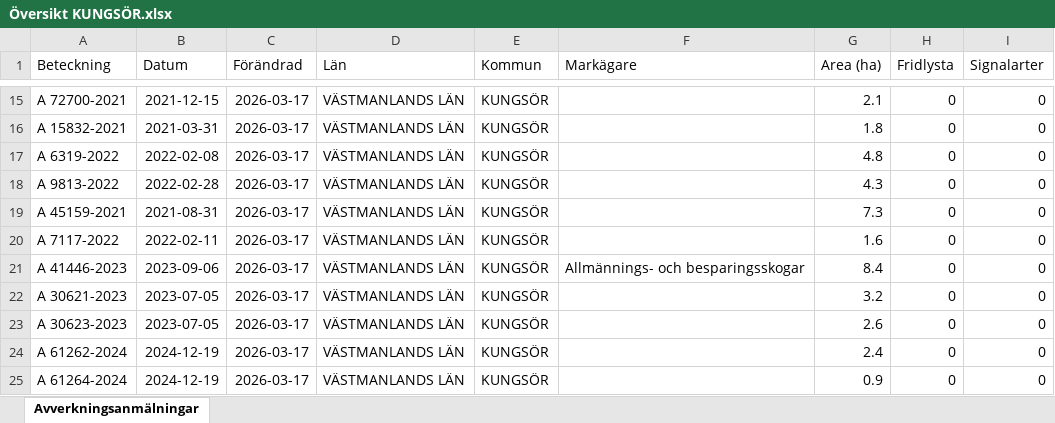
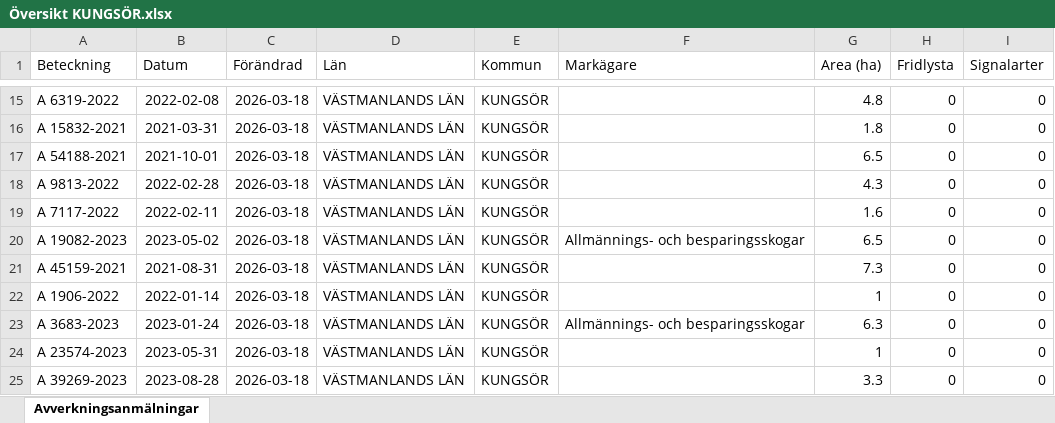
Before and after one commit to klasma/Logging_1960, an Excel workbook: Översikt KUNGSÖR.xlsx, sheet Avverkningsanmälningar, drawn as a sheet; only a part is shown, gaps mark what is left out; values as stored, in another font and other column widths than the file's, no borders; the diff covers the shown part only; the diff names each change by its address in the sheet, - before the commit and + after, or states it on an @@ line.

```diff
--- a/Översikt KUNGSÖR.xlsx (sheet Avverkningsanmälningar)
+++ b/Översikt KUNGSÖR.xlsx (sheet Avverkningsanmälningar)
-A15 (Beteckning): A 72700-2021
+A15 (Beteckning): A 6319-2022
-B15 (Datum): 2021-12-15
+B15 (Datum): 2022-02-08
-C15:C25 (Förändrad): 2026-03-17
+C15:C25 (Förändrad): 2026-03-18
-G15 (Area (ha)): 2.1
+G15 (Area (ha)): 4.8
-A17 (Beteckning): A 6319-2022
+A17 (Beteckning): A 54188-2021
-B17 (Datum): 2022-02-08
+B17 (Datum): 2021-10-01
-G17 (Area (ha)): 4.8
+G17 (Area (ha)): 6.5
-A19 (Beteckning): A 45159-2021
+A19 (Beteckning): A 7117-2022
-B19 (Datum): 2021-08-31
+B19 (Datum): 2022-02-11
-G19 (Area (ha)): 7.3
+G19 (Area (ha)): 1.6
-A20 (Beteckning): A 7117-2022
+A20 (Beteckning): A 19082-2023
-B20 (Datum): 2022-02-11
+B20 (Datum): 2023-05-02
-F20 (Markägare): (empty)
+F20 (Markägare): Allmännings- och besparingsskogar
-G20 (Area (ha)): 1.6
+G20 (Area (ha)): 6.5
-A21 (Beteckning): A 41446-2023
+A21 (Beteckning): A 45159-2021
-B21 (Datum): 2023-09-06
+B21 (Datum): 2021-08-31
-F21 (Markägare): Allmännings- och besparingsskogar
+F21 (Markägare): (empty)
-G21 (Area (ha)): 8.4
+G21 (Area (ha)): 7.3
-A22 (Beteckning): A 30621-2023
+A22 (Beteckning): A 1906-2022
-B22 (Datum): 2023-07-05
+B22 (Datum): 2022-01-14
-G22 (Area (ha)): 3.2
+G22 (Area (ha)): 1
-A23 (Beteckning): A 30623-2023
+A23 (Beteckning): A 3683-2023
-B23 (Datum): 2023-07-05
+B23 (Datum): 2023-01-24
-F23 (Markägare): (empty)
+F23 (Markägare): Allmännings- och besparingsskogar
-G23 (Area (ha)): 2.6
+G23 (Area (ha)): 6.3
-A24 (Beteckning): A 61262-2024
+A24 (Beteckning): A 23574-2023
-B24 (Datum): 2024-12-19
+B24 (Datum): 2023-05-31
-G24 (Area (ha)): 2.4
+G24 (Area (ha)): 1
-A25 (Beteckning): A 61264-2024
+A25 (Beteckning): A 39269-2023
-B25 (Datum): 2024-12-19
+B25 (Datum): 2023-08-28
-G25 (Area (ha)): 0.9
+G25 (Area (ha)): 3.3
```
Also changed, not shown: 285 edited cells elsewhere in this sheet, artfynd/A 2850-2026 artfynd.xlsx, artfynd/A 31706-2025 artfynd.xlsx, 39 other files.
